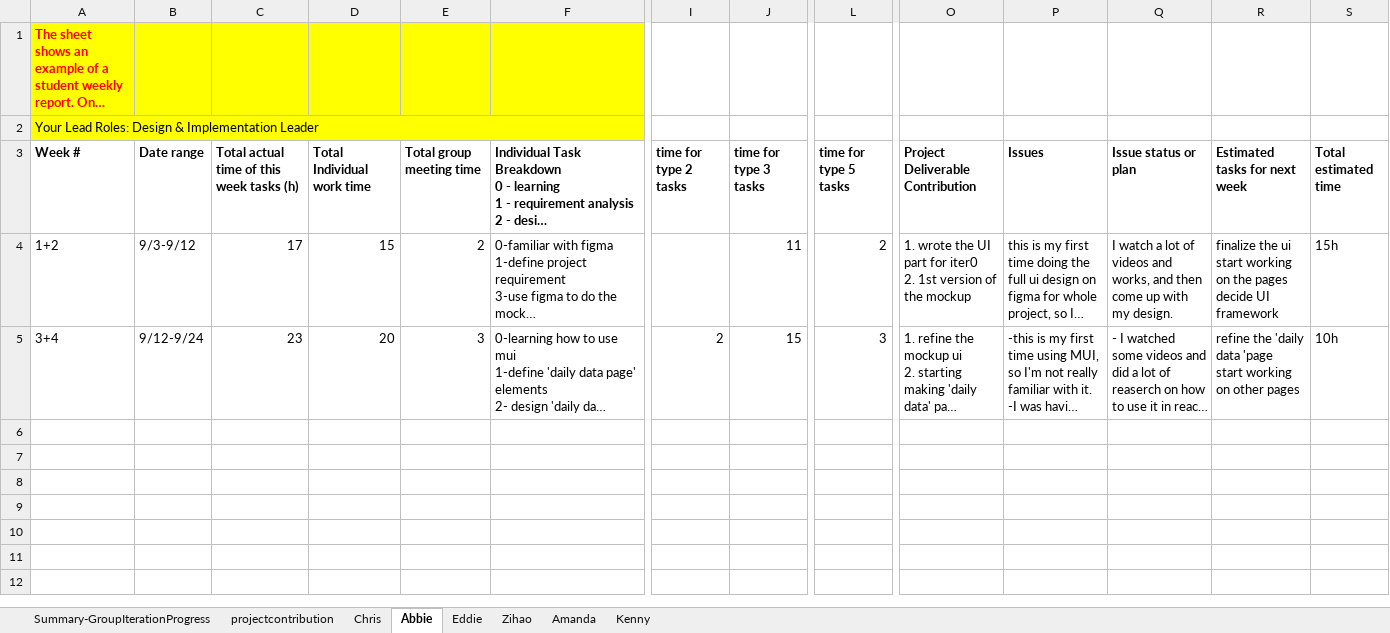
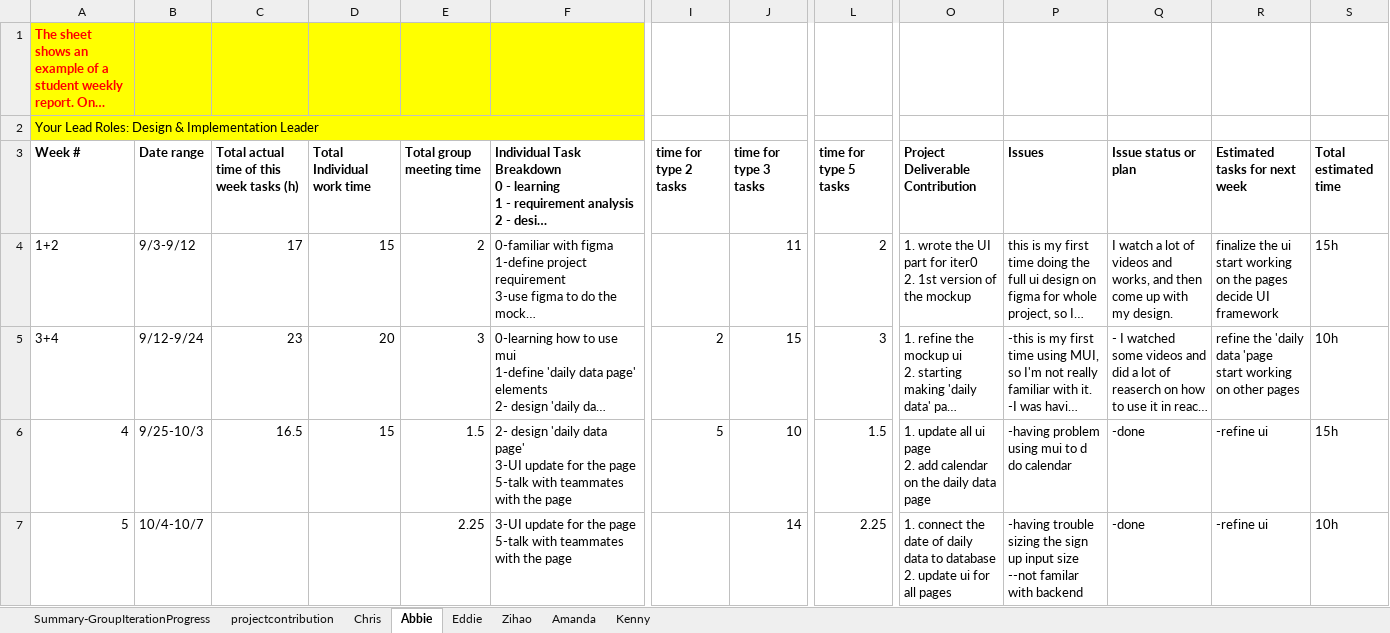
Before and after one commit to totallynotcory/CS763-Project, an Excel workbook: doc/CS673_ProgressReport_team3.xlsx, sheet Abbie, drawn as a sheet; only a part is shown, gaps mark what is left out; long unchanged cells end in …; values as stored, in another font and other column widths than the file's, no borders; charts and pictures not drawn; rows hold the shown columns only; ↵ is a line break in a cell; the diff names each change by its address in the sheet, - before the commit and + after, or states it on an @@ line.

```diff
--- a/doc/CS673_ProgressReport_team3.xlsx (sheet Abbie)
+++ b/doc/CS673_ProgressReport_team3.xlsx (sheet Abbie)
+row 6: 4 | 9/25-10/3 | 16.5 | 15 | 1.5 | 2- design 'daily data page' ↵ 3-UI update for the page ↵ 5-talk with teammates with the page | 5 | 10 | 1.5 | 1. update all ui page ↵ 2. add calendar on the daily data page | -having problem using mui to d do calendar | -done | -refine ui | 15h
+row 7: 5 | 10/4-10/7 |  |  | 2.25 | 3-UI update for the page ↵ 5-talk with teammates with the page |  | 14 | 2.25 | 1. connect the date of daily data to database ↵ 2. update ui for all pages | -having trouble sizing the sign up input size ↵ --not familar with backend | -done | -refine ui | 10h
```
Also changed, not shown: sheet Chris, sheet Amanda, sheet Summary-GroupIterationProgress, sheet Zihao, sheet Eddie, sheet Kenny, doc/CS673_SPPP_RiskManagement_team3.xlsx, 6 other files.
